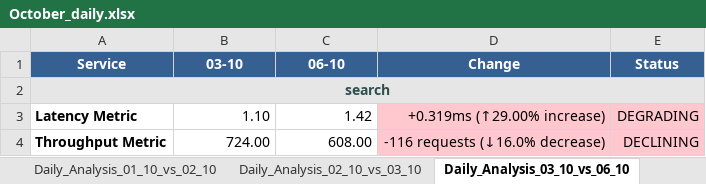
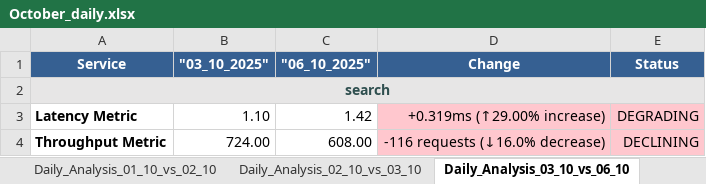
Before and after one commit to KushagraWadhwaShorthillsAI/DataDog-Automation, an Excel workbook: October_daily.xlsx, sheet Daily_Analysis_03_10_vs_06_10, drawn as a sheet; only a part is shown; values as stored, in another font and other column widths than the file's, no borders; the diff names each change by its address in the sheet, - before the commit and + after, or states it on an @@ line.

```diff
--- a/October_daily.xlsx (sheet Daily_Analysis_03_10_vs_06_10)
+++ b/October_daily.xlsx (sheet Daily_Analysis_03_10_vs_06_10)
-B1: 03-10
+B1: "03_10_2025"
-C1: 06-10
+C1: "06_10_2025"
```
Also changed, not shown: sheet Link to other tabs, sheet Daily_Analysis_02_10_vs_03_10, sheet Daily_Analysis_01_10_vs_02_10, other sheet tabs, 5 other files.
